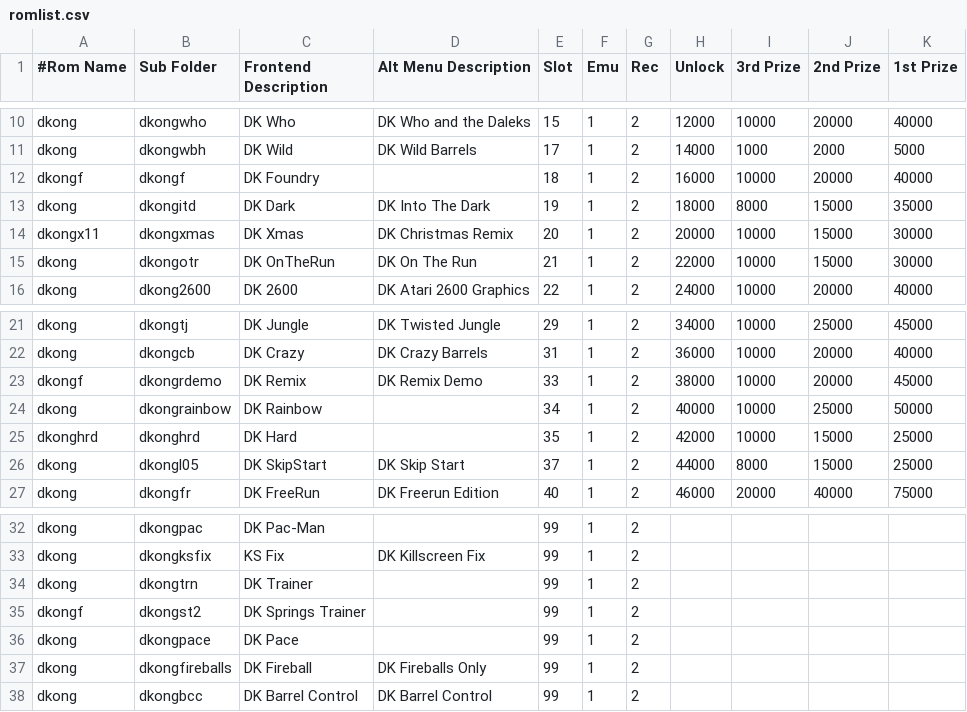
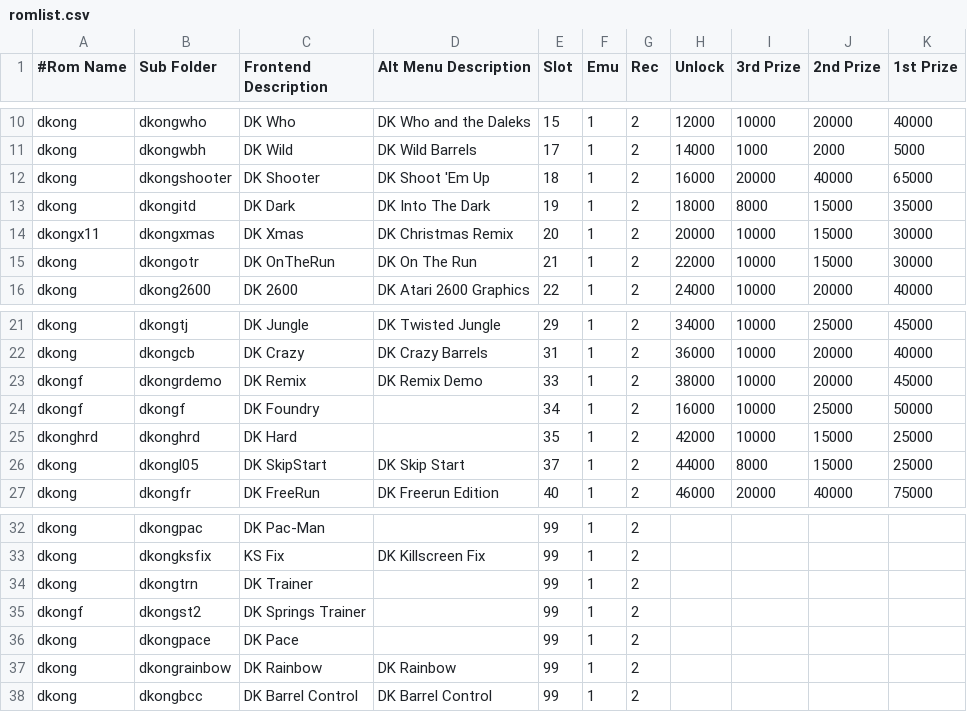
Before and after one commit to 10yard/dkafe, a CSV file: romlist.csv, drawn as a sheet; only a part is shown, gaps mark what is left out.

Commit message:
Add "DKShooter" patch and plugin Update romlist.csv Ensure build create a "snap" folder under artwork

```diff
--- a/romlist.csv
+++ b/romlist.csv
@@ -11,3 +11,3 @@ dkong,dkongwho,DK Who,DK Who and the Daleks,15,1,2,12000,10000,20000,40000
 dkong,dkongwbh,DK Wild,DK Wild Barrels,17,1,2,14000,1000,2000,5000
-dkongf,dkongf,DK Foundry,,18,1,2,16000,10000,20000,40000
+dkong,dkongshooter,DK Shooter,DK Shoot 'Em Up,18,1,2,16000,20000,40000,65000
 dkong,dkongitd,DK Dark,DK Into The Dark,19,1,2,18000,8000,15000,35000
@@ -23,3 +23,3 @@ dkong,dkongcb,DK Crazy,DK Crazy Barrels,31,1,2,36000,10000,20000,40000
 dkongf,dkongrdemo,DK Remix,DK Remix Demo,33,1,2,38000,10000,20000,45000
-dkong,dkongrainbow,DK Rainbow,,34,1,2,40000,10000,25000,50000
+dkongf,dkongf,DK Foundry,,34,1,2,16000,10000,25000,50000
 dkonghrd,dkonghrd,DK Hard,,35,1,2,42000,10000,15000,25000
@@ -36,3 +36,3 @@ dkongf,dkongst2,DK Springs Trainer,,99,1,2,,,,
 dkong,dkongpace,DK Pace,,99,1,2,,,,
-dkong,dkongfireballs,DK Fireball,DK Fireballs Only,99,1,2,,,,
+dkong,dkongrainbow,DK Rainbow,DK Rainbow,99,1,2,,,,
 dkong,dkongbcc,DK Barrel Control,DK Barrel Control,99,1,2,,,,
```
Also changed, not shown: 16 other files.
